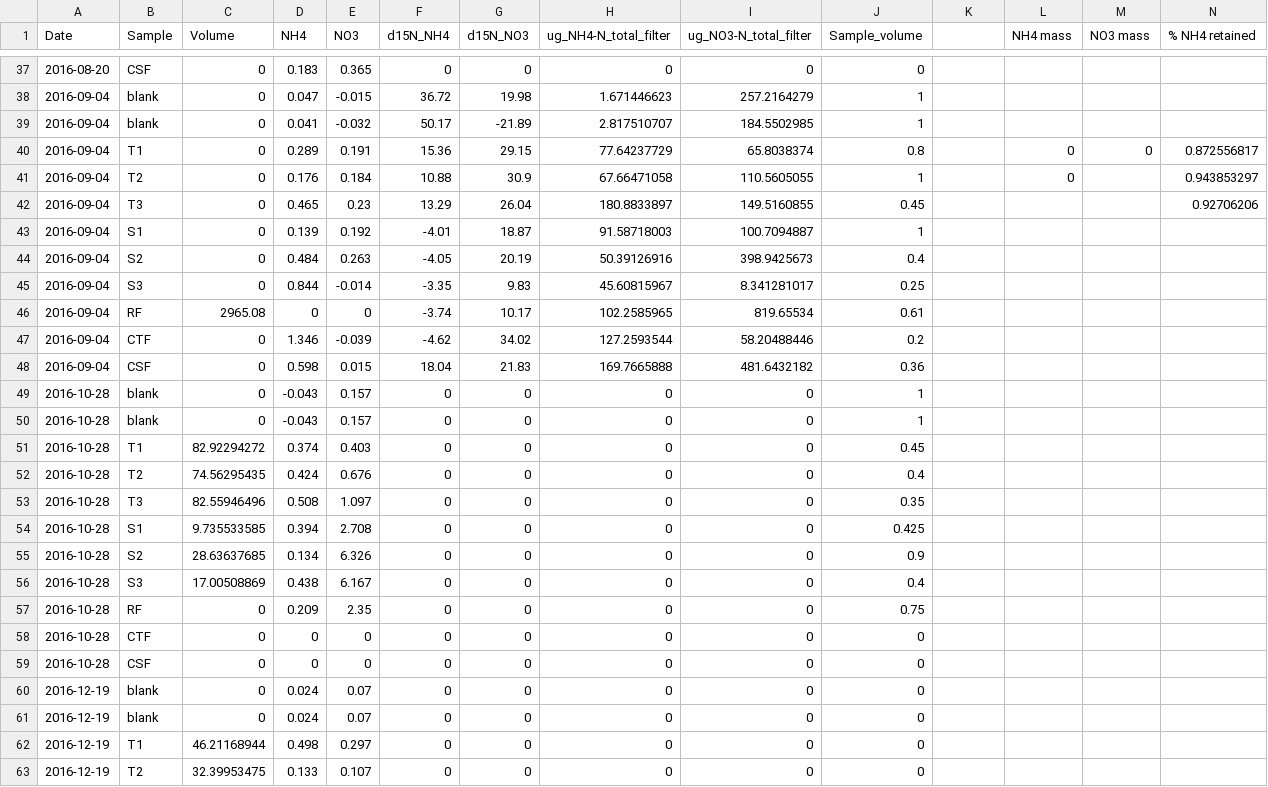
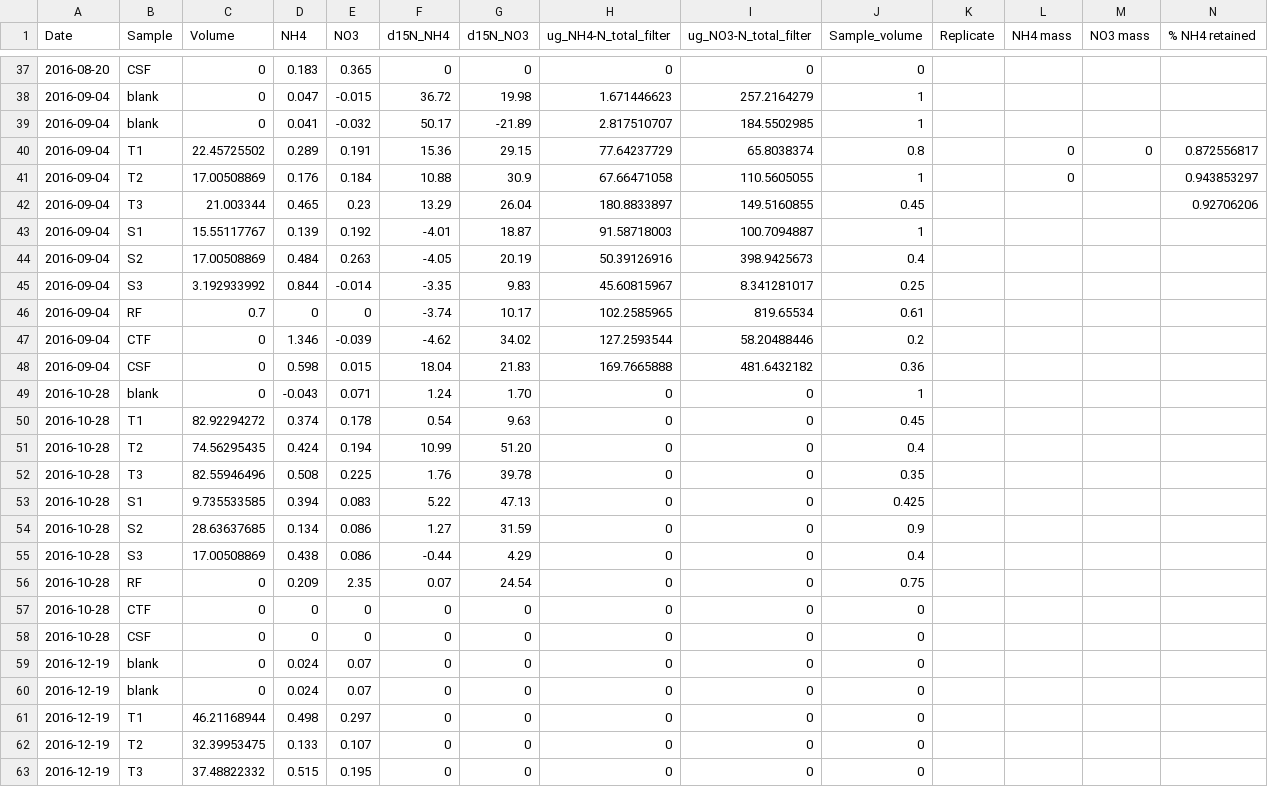
Before and after one commit to dferraretto/Daniele_Repo, a CSV file: 15N_experiment/15N_fieldlab/old/15N_Ndep_simplified.csv, drawn as a sheet; only a part is shown, gaps mark what is left out; the shorter side is filled out with more unchanged rows; removed rows and columns are numbered as before the commit, all else as after; rows hold the shown columns only; the diff covers the shown part only; the diff names each change by its address in the sheet, - before the commit and + after, or states it on an @@ line.

```diff
--- a/15N_experiment/15N_fieldlab/old/15N_Ndep_simplified.csv
+++ b/15N_experiment/15N_fieldlab/old/15N_Ndep_simplified.csv
-K1: (empty)
+K1: Replicate
-C40 (Volume): 0
+C40 (Volume): 22.45725502
-C41 (Volume): 0
+C41 (Volume): 17.00508869
-C42 (Volume): 0
+C42 (Volume): 21.003344
-C43 (Volume): 0
+C43 (Volume): 15.55117767
-C44 (Volume): 0
+C44 (Volume): 17.00508869
-C45 (Volume): 0
+C45 (Volume): 3.192933992
-C46 (Volume): 2965.08
+C46 (Volume): 0.7
-E49 (NO3): 0.157
+E49 (NO3): 0.071
-F49 (d15N_NH4): 0
+F49 (d15N_NH4): 1.24
-G49 (d15N_NO3): 0
+G49 (d15N_NO3): 1.70
-row 50: 2016-10-28 | blank | 0 | -0.043 | 0.157 | 0 | 0 | 0 | 0 | 1
-E50 (NO3): 0.403
+E50 (NO3): 0.178
-F50 (d15N_NH4): 0
+F50 (d15N_NH4): 0.54
-G50 (d15N_NO3): 0
+G50 (d15N_NO3): 9.63
-E51 (NO3): 0.676
+E51 (NO3): 0.194
-F51 (d15N_NH4): 0
+F51 (d15N_NH4): 10.99
-G51 (d15N_NO3): 0
+G51 (d15N_NO3): 51.20
-E52 (NO3): 1.097
+E52 (NO3): 0.225
-F52 (d15N_NH4): 0
+F52 (d15N_NH4): 1.76
-G52 (d15N_NO3): 0
+G52 (d15N_NO3): 39.78
-E53 (NO3): 2.708
+E53 (NO3): 0.083
-F53 (d15N_NH4): 0
+F53 (d15N_NH4): 5.22
-G53 (d15N_NO3): 0
+G53 (d15N_NO3): 47.13
-E54 (NO3): 6.326
+E54 (NO3): 0.086
-F54 (d15N_NH4): 0
+F54 (d15N_NH4): 1.27
-G54 (d15N_NO3): 0
+G54 (d15N_NO3): 31.59
-E55 (NO3): 6.167
+E55 (NO3): 0.086
-F55 (d15N_NH4): 0
+F55 (d15N_NH4): -0.44
-G55 (d15N_NO3): 0
+G55 (d15N_NO3): 4.29
-F56 (d15N_NH4): 0
+F56 (d15N_NH4): 0.07
-G56 (d15N_NO3): 0
+G56 (d15N_NO3): 24.54
```
Also changed, not shown: 11 removed rows and 40 edited cells elsewhere in this file, 5 other files.
